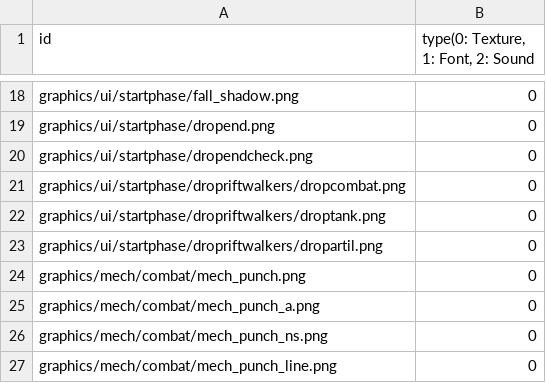
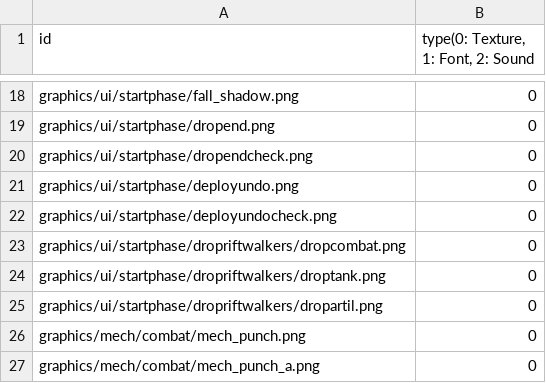
Before and after one commit to gh1928/ITB-, a CSV file: ITB/Resources.csv, drawn as a sheet; only a part is shown, gaps mark what is left out; the shorter side is filled out with more unchanged rows; the diff names each change by its address in the sheet, - before the commit and + after, or states it on an @@ line.

```diff
--- a/ITB/Resources.csv
+++ b/ITB/Resources.csv
+row 21: graphics/ui/startphase/deployundo.png | 0
+row 22: graphics/ui/startphase/deployundocheck.png | 0
```
Also changed, not shown: 18 other files.
